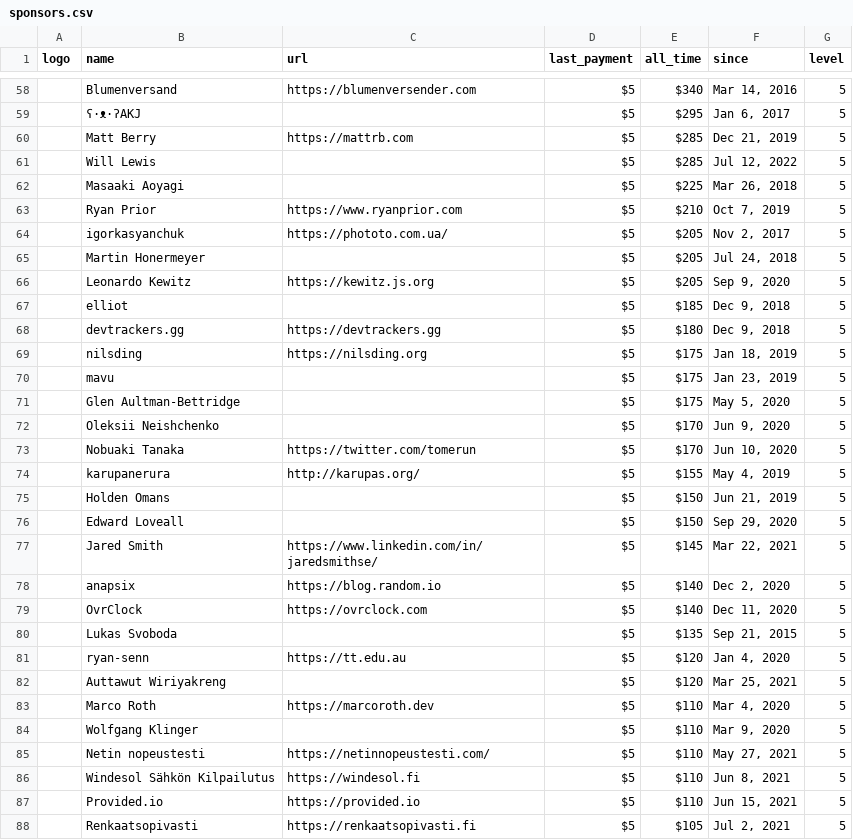
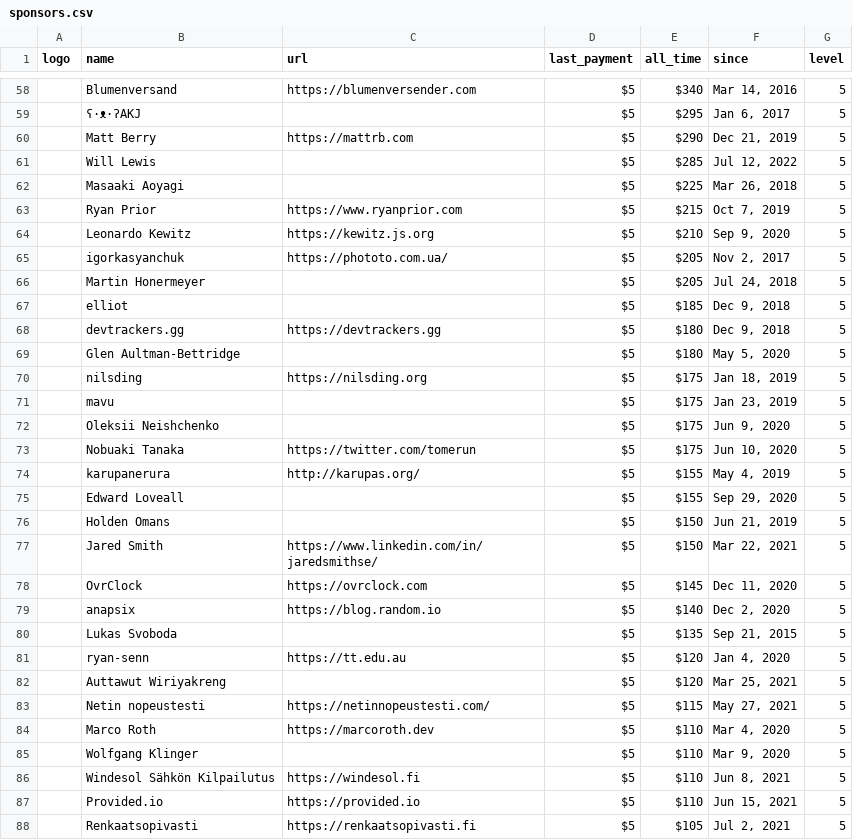
Before and after one commit to crystal-lang/crystal-website, a CSV file: _data/sponsors.csv, drawn as a sheet; only a part is shown, gaps mark what is left out; removed rows and columns are numbered as before the commit, all else as after; the diff covers the shown part only; the diff names each change by its address in the sheet, - before the commit and + after, or states it on an @@ line.

Commit message:
Updating sponsors

```diff
--- a/_data/sponsors.csv
+++ b/_data/sponsors.csv
-E60 (all_time): $285
+E60 (all_time): $290
-E63 (all_time): $210
+E63 (all_time): $215
+row 64:  | Leonardo Kewitz | https://kewitz.js.org | $5 | $210 | Sep 9, 2020 | 5
-row 66:  | Leonardo Kewitz | https://kewitz.js.org | $5 | $205 | Sep 9, 2020 | 5
+row 69:  | Glen Aultman-Bettridge |  | $5 | $180 | May 5, 2020 | 5
-row 71:  | Glen Aultman-Bettridge |  | $5 | $175 | May 5, 2020 | 5
-E72:E73 (all_time): $170
+E72:E73 (all_time): $175
+row 75:  | Edward Loveall |  | $5 | $155 | Sep 29, 2020 | 5
-row 76:  | Edward Loveall |  | $5 | $150 | Sep 29, 2020 | 5
-E77 (all_time): $145
+E77 (all_time): $150
+row 78:  | OvrClock | https://ovrclock.com | $5 | $145 | Dec 11, 2020 | 5
-row 79:  | OvrClock | https://ovrclock.com | $5 | $140 | Dec 11, 2020 | 5
+row 83:  | Netin nopeustesti | https://netinnopeustesti.com/ | $5 | $115 | May 27, 2021 | 5
-row 85:  | Netin nopeustesti | https://netinnopeustesti.com/ | $5 | $110 | May 27, 2021 | 5
```
Also changed, not shown: 4 added rows, 3 removed rows and 15 edited cells elsewhere in this file, 1 other file.
